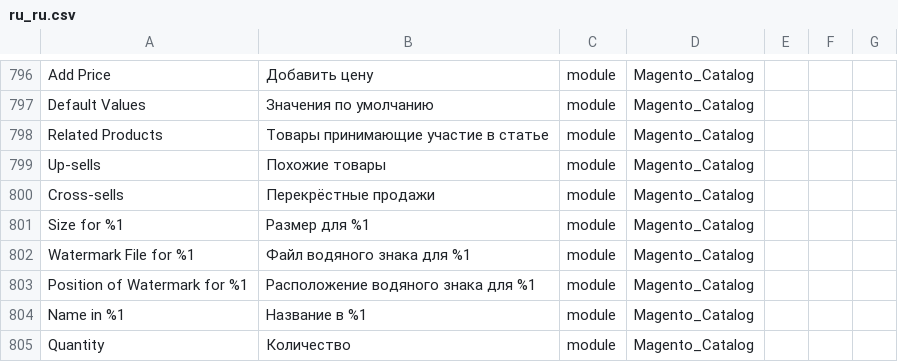
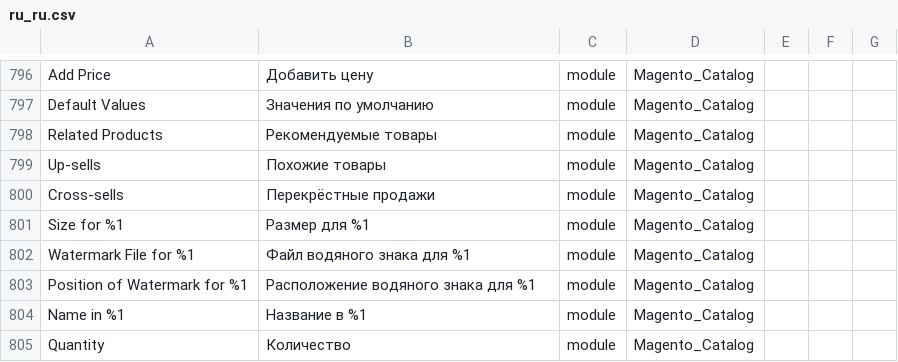
Before and after one commit to makdim222/magento2-russian-language-pack, a CSV file: ru_ru.csv, drawn as a sheet; only a part is shown, gaps mark what is left out.

Commit message:
Update ru_ru.csv

```diff
--- a/ru_ru.csv
+++ b/ru_ru.csv
@@ -797,3 +797,3 @@ Add Price,Добавить цену,module,Magento_Catalog
 Default Values,Значения по умолчанию,module,Magento_Catalog
-Related Products,Товары принимающие участие в статье,module,Magento_Catalog
+Related Products,Рекомендуемые товары,module,Magento_Catalog
 Up-sells,Похожие товары,module,Magento_Catalog
```
